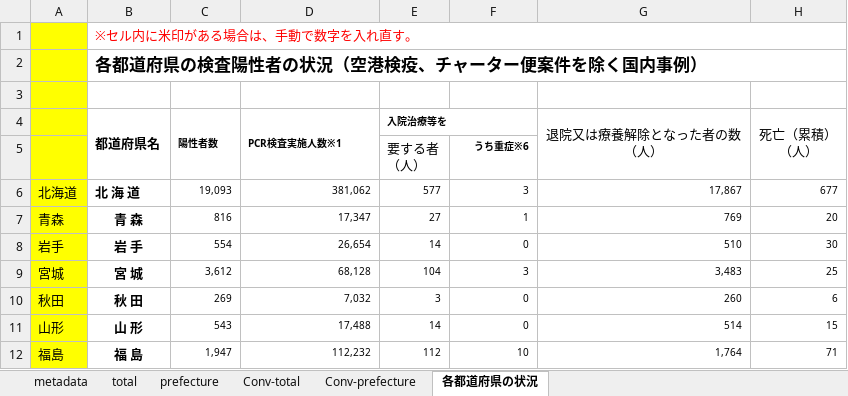
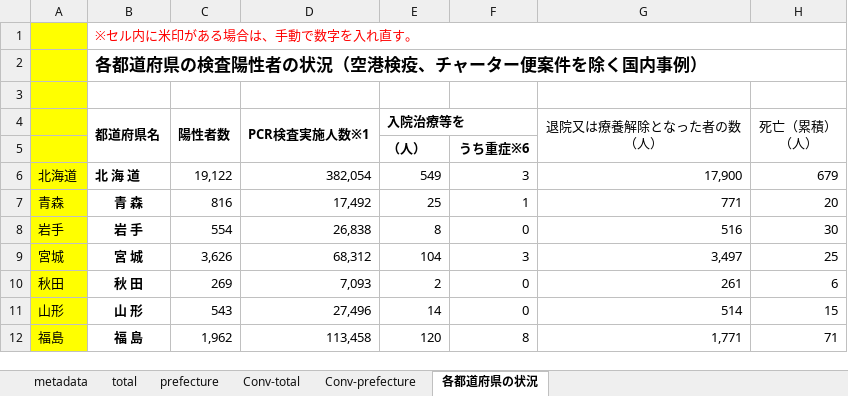
Before and after one commit to lisphilar/covid19-sir, an Excel workbook: data/japan/covid_jpn.xlsx, sheet 各都道府県の状況, drawn as a sheet; only a part is shown; values as stored, in another font and other column widths than the file's, no borders; ↵ is a line break in a cell; the diff covers the shown part only; the diff names each change by its address in the sheet, - before the commit and + after, or states it on an @@ line.

```diff
--- a/data/japan/covid_jpn.xlsx (sheet 各都道府県の状況)
+++ b/data/japan/covid_jpn.xlsx (sheet 各都道府県の状況)
@@ C4:E4 text size: larger @@
-E5 (入院治療等を): 要する者 ↵ （人）
+E5 (入院治療等を): （人）
-E5 bold: off
+E5 bold: on
@@ F5 text size: larger @@
-C6 (陽性者数): 19,093
+C6 (陽性者数): 19,122
@@ C6:H12 text size: larger @@
-D6 (PCR検査実施人数※1): 381,062
+D6 (PCR検査実施人数※1): 382,054
-E6 (入院治療等を): 577
+E6 (入院治療等を): 549
-G6 (退院又は療養解除となった者の数 （人）): 17,867
+G6 (退院又は療養解除となった者の数 （人）): 17,900
-H6 (死亡（累積） （人）): 677
+H6 (死亡（累積） （人）): 679
-D7 (PCR検査実施人数※1): 17,347
+D7 (PCR検査実施人数※1): 17,492
-E7 (入院治療等を): 27
+E7 (入院治療等を): 25
-G7 (退院又は療養解除となった者の数 （人）): 769
+G7 (退院又は療養解除となった者の数 （人）): 771
-D8 (PCR検査実施人数※1): 26,654
+D8 (PCR検査実施人数※1): 26,838
-E8 (入院治療等を): 14
+E8 (入院治療等を): 8
-G8 (退院又は療養解除となった者の数 （人）): 510
+G8 (退院又は療養解除となった者の数 （人）): 516
-C9 (陽性者数): 3,612
+C9 (陽性者数): 3,626
-D9 (PCR検査実施人数※1): 68,128
+D9 (PCR検査実施人数※1): 68,312
-G9 (退院又は療養解除となった者の数 （人）): 3,483
+G9 (退院又は療養解除となった者の数 （人）): 3,497
-D10 (PCR検査実施人数※1): 7,032
+D10 (PCR検査実施人数※1): 7,093
-E10 (入院治療等を): 3
+E10 (入院治療等を): 2
-G10 (退院又は療養解除となった者の数 （人）): 260
+G10 (退院又は療養解除となった者の数 （人）): 261
-D11 (PCR検査実施人数※1): 17,488
+D11 (PCR検査実施人数※1): 27,496
-C12 (陽性者数): 1,947
+C12 (陽性者数): 1,962
-D12 (PCR検査実施人数※1): 112,232
+D12 (PCR検査実施人数※1): 113,458
-E12 (入院治療等を): 112
+E12 (入院治療等を): 120
-F12: 10
+F12: 8
-G12 (退院又は療養解除となった者の数 （人）): 1,764
+G12 (退院又は療養解除となった者の数 （人）): 1,771
```
Also changed, not shown: 1 added row, 1 removed row, 152 edited cells and cell formats elsewhere in this sheet, sheet prefecture, sheet Conv-prefecture, sheet Conv-total, sheet total, 2 other files.
